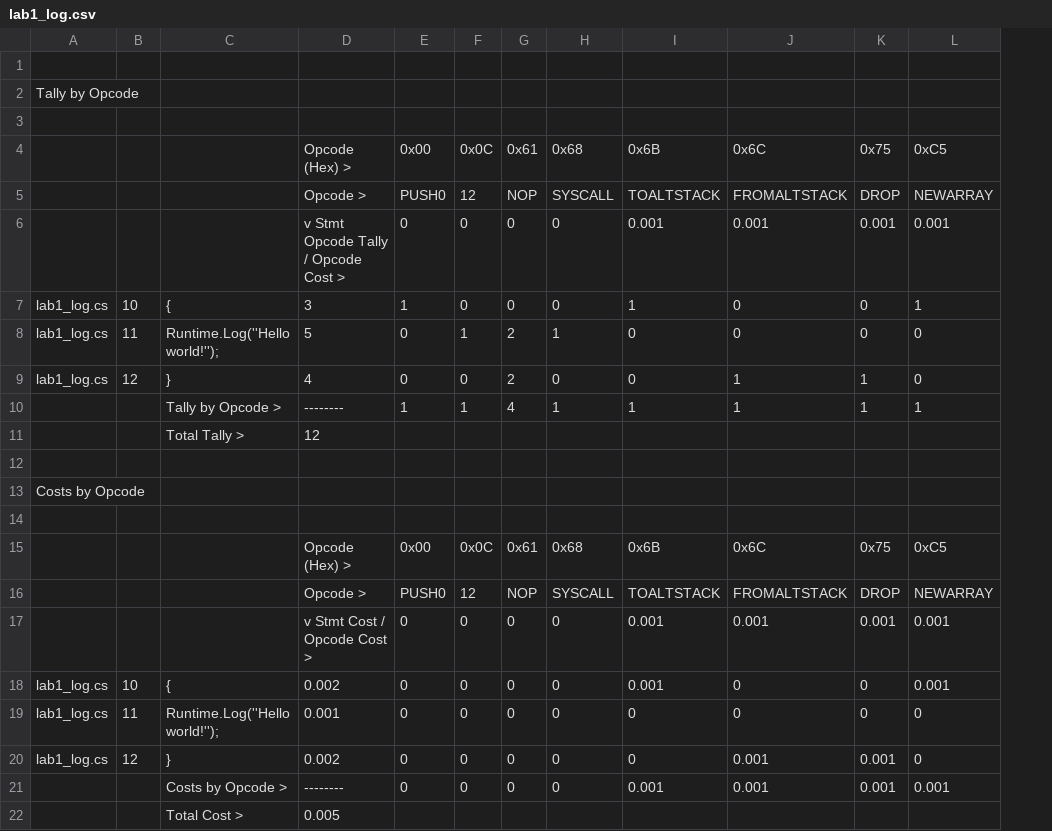
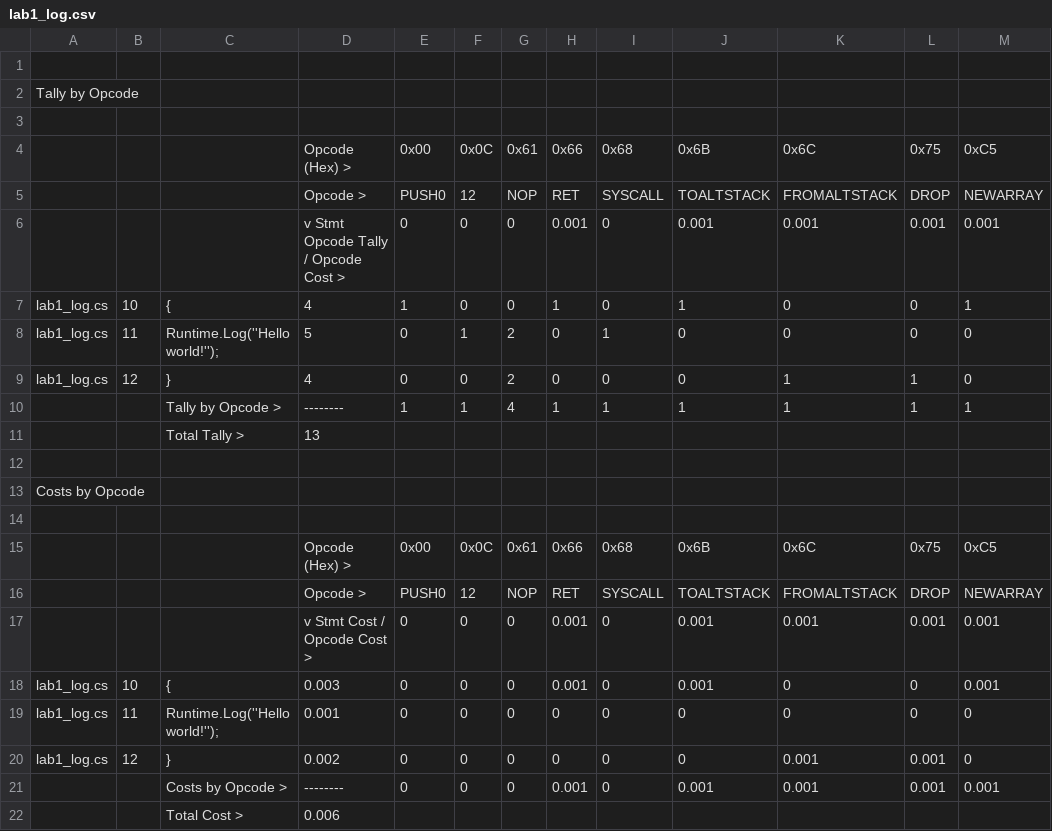
Before and after one commit to mwherman2000/csharp-smart-contract-workshop, a CSV file: csharp-examples/lab1_log/bin/Debug/lab1_log.csv, drawn as a sheet; only a part is shown; the diff names each change by its address in the sheet, - before the commit and + after, or states it on an @@ line.

```diff
--- a/csharp-examples/lab1_log/bin/Debug/lab1_log.csv
+++ b/csharp-examples/lab1_log/bin/Debug/lab1_log.csv
+column H, rows 4-21: 0x66 | RET | 0.001 | 1 | 0 | 0 | 1 |  |  |  |  | 0x66 | RET | 0.001 | 0.001 | 0 | 0 | 0.001
-D7: 3
+D7: 4
-D11: 12
+D11: 13
-D18: 0.002
+D18: 0.003
-D22: 0.005
+D22: 0.006
```
Also changed, not shown: csharp-examples/lab2_logandnotify/bin/Debug/lab2_logandnotify.csv, 36 other files.
